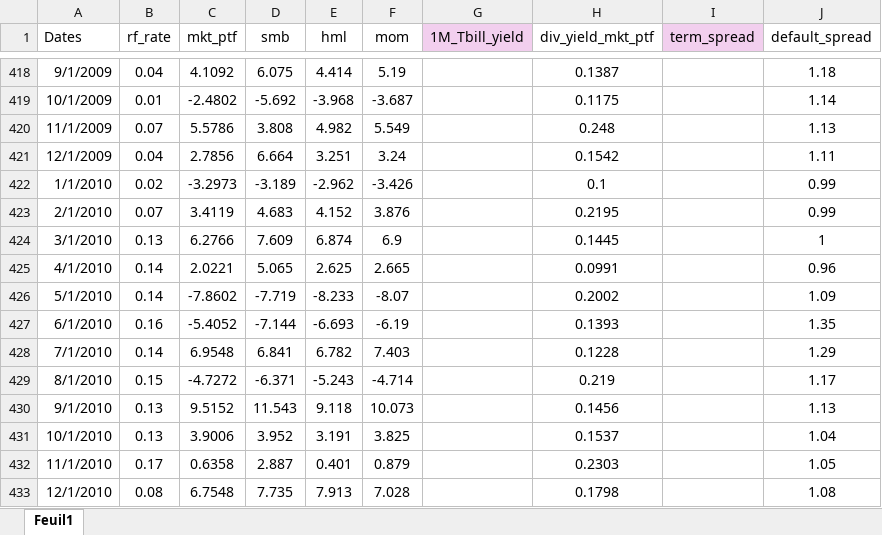
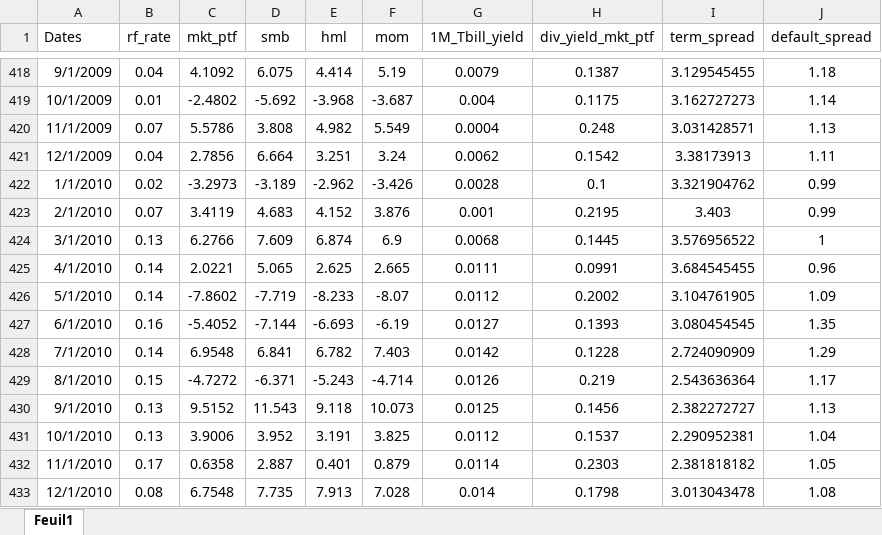
Before and after one commit to gabxmrn/GQ-2, an Excel workbook: Data/exogeneous_variables.xlsx, sheet Feuil1, drawn as a sheet; only a part is shown, gaps mark what is left out; values as stored, in another font and other column widths than the file's, no borders; the diff covers the shown part only; the diff names each change by its address in the sheet, - before the commit and + after, or states it on an @@ line.

```diff
--- a/Data/exogeneous_variables.xlsx (sheet Feuil1)
+++ b/Data/exogeneous_variables.xlsx (sheet Feuil1)
-G1 fill: #F2CFEE
+G1 fill: none
-I1 fill: #F2CFEE
+I1 fill: none
-G418 (1M_Tbill_yield): (empty)
+G418 (1M_Tbill_yield): 0.0079
-I418 (term_spread): (empty)
+I418 (term_spread): 3.129545455
-G419 (1M_Tbill_yield): (empty)
+G419 (1M_Tbill_yield): 0.004
-I419 (term_spread): (empty)
+I419 (term_spread): 3.162727273
-G420 (1M_Tbill_yield): (empty)
+G420 (1M_Tbill_yield): 0.0004
-I420 (term_spread): (empty)
+I420 (term_spread): 3.031428571
-G421 (1M_Tbill_yield): (empty)
+G421 (1M_Tbill_yield): 0.0062
-I421 (term_spread): (empty)
+I421 (term_spread): 3.38173913
-G422 (1M_Tbill_yield): (empty)
+G422 (1M_Tbill_yield): 0.0028
-I422 (term_spread): (empty)
+I422 (term_spread): 3.321904762
-G423 (1M_Tbill_yield): (empty)
+G423 (1M_Tbill_yield): 0.001
-I423 (term_spread): (empty)
+I423 (term_spread): 3.403
-G424 (1M_Tbill_yield): (empty)
+G424 (1M_Tbill_yield): 0.0068
-I424 (term_spread): (empty)
+I424 (term_spread): 3.576956522
-G425 (1M_Tbill_yield): (empty)
+G425 (1M_Tbill_yield): 0.0111
-I425 (term_spread): (empty)
+I425 (term_spread): 3.684545455
-G426 (1M_Tbill_yield): (empty)
+G426 (1M_Tbill_yield): 0.0112
-I426 (term_spread): (empty)
+I426 (term_spread): 3.104761905
-G427 (1M_Tbill_yield): (empty)
+G427 (1M_Tbill_yield): 0.0127
-I427 (term_spread): (empty)
+I427 (term_spread): 3.080454545
-G428 (1M_Tbill_yield): (empty)
+G428 (1M_Tbill_yield): 0.0142
-I428 (term_spread): (empty)
+I428 (term_spread): 2.724090909
-G429 (1M_Tbill_yield): (empty)
+G429 (1M_Tbill_yield): 0.0126
-I429 (term_spread): (empty)
+I429 (term_spread): 2.543636364
-G430 (1M_Tbill_yield): (empty)
+G430 (1M_Tbill_yield): 0.0125
-I430 (term_spread): (empty)
+I430 (term_spread): 2.382272727
-G431 (1M_Tbill_yield): (empty)
+G431 (1M_Tbill_yield): 0.0112
-I431 (term_spread): (empty)
+I431 (term_spread): 2.290952381
-G432 (1M_Tbill_yield): (empty)
+G432 (1M_Tbill_yield): 0.0114
-I432 (term_spread): (empty)
+I432 (term_spread): 2.381818182
-G433 (1M_Tbill_yield): (empty)
+G433 (1M_Tbill_yield): 0.014
-I433 (term_spread): (empty)
+I433 (term_spread): 3.013043478
```
Also changed, not shown: 376 edited cells elsewhere in this sheet.
